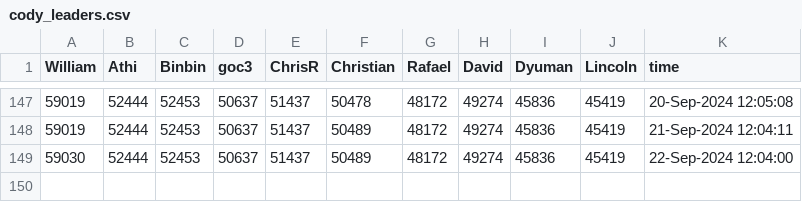
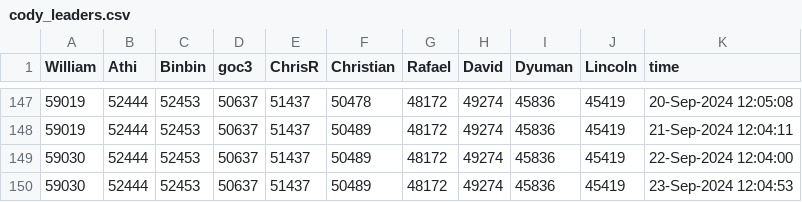
Before and after one commit to gulley/Scheduled-Task, a CSV file: Data/cody_leaders.csv, drawn as a sheet; only a part is shown, gaps mark what is left out.

```diff
--- a/Data/cody_leaders.csv
+++ b/Data/cody_leaders.csv
@@ -149 +149,2 @@ William,Athi,Binbin,goc3,ChrisR,Christian,Rafael,David,Dyuman,Lincoln,time
 59030,52444,52453,50637,51437,50489,48172,49274,45836,45419,22-Sep-2024 12:04:00
+59030,52444,52453,50637,51437,50489,48172,49274,45836,45419,23-Sep-2024 12:04:53
```
Also changed, not shown: 4 other files.
